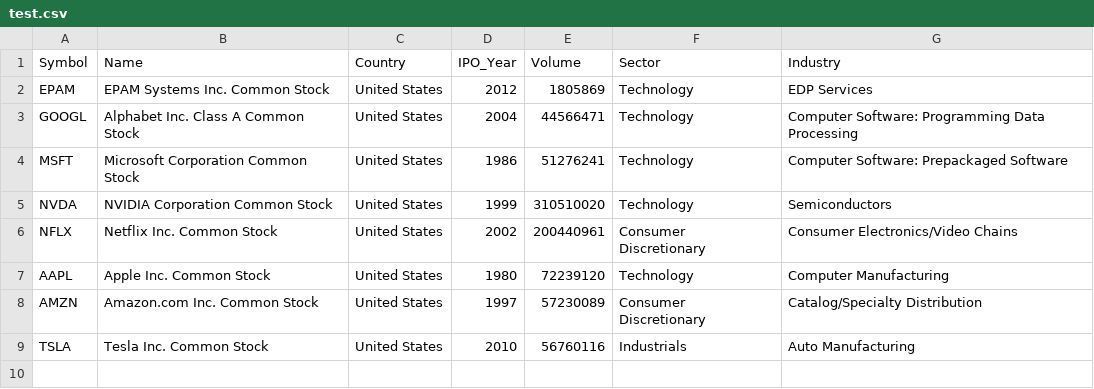
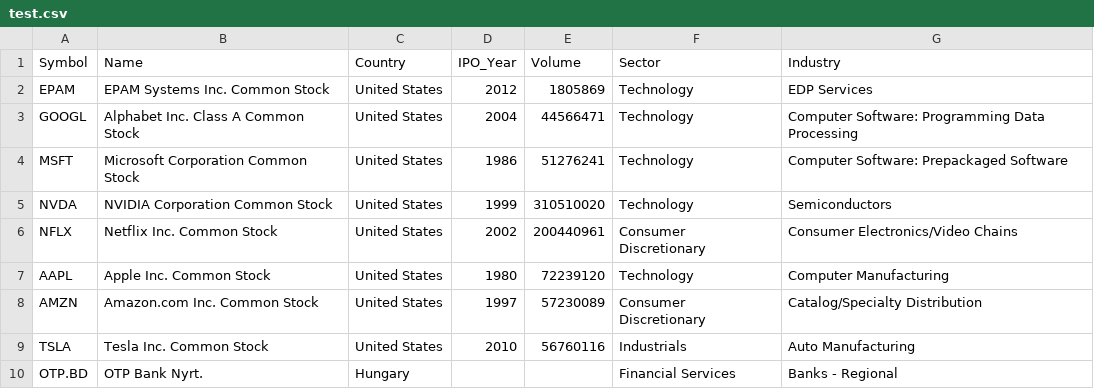
Before and after one commit to zola8/sim-stock-be, a CSV file: src/data/test.csv, drawn as a sheet.

```diff
--- a/src/data/test.csv
+++ b/src/data/test.csv
@@ -9 +9,2 @@ AMZN,Amazon.com Inc. Common Stock,United States,1997,57230089,Consumer Discretio
 TSLA,Tesla Inc. Common Stock,United States,2010,56760116,Industrials,Auto Manufacturing
+OTP.BD,OTP Bank Nyrt.,Hungary,,,Financial Services,Banks - Regional
```
Also changed, not shown: 2 other files.
